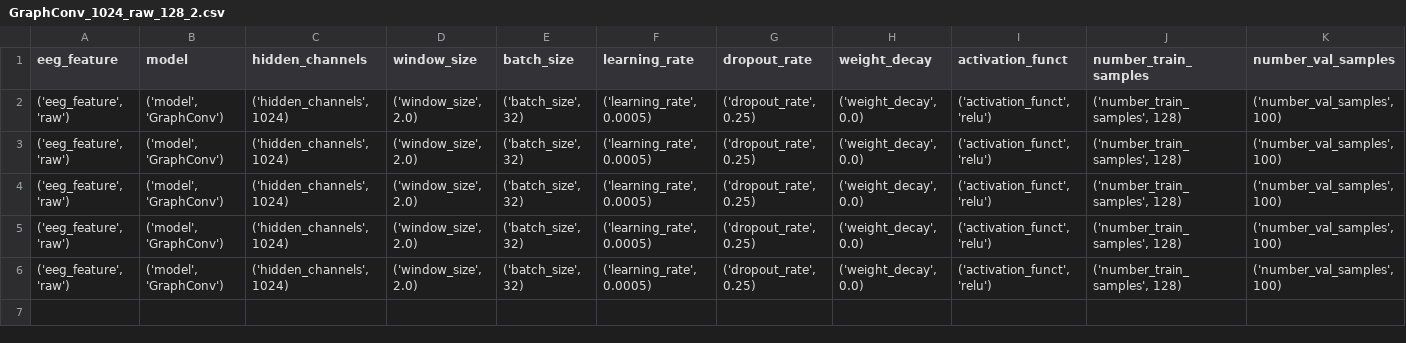
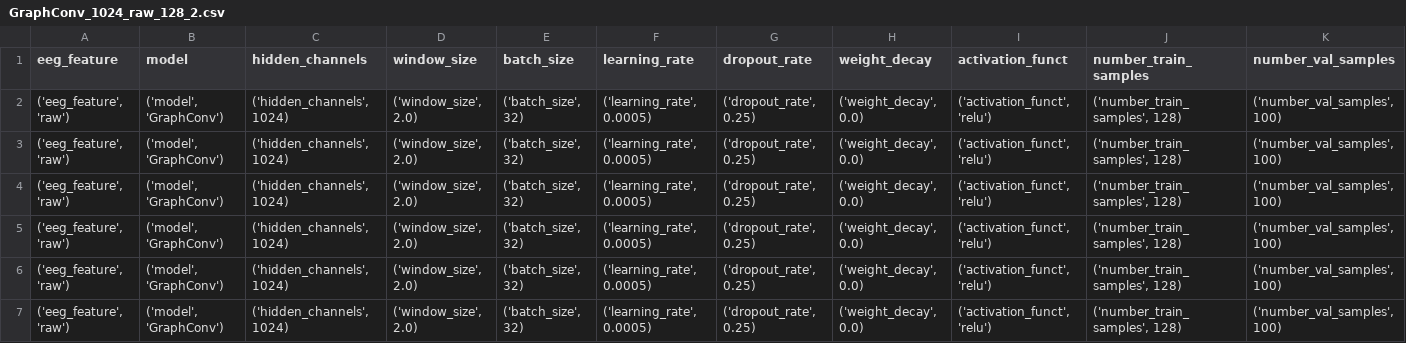
Before and after one commit to yff12345/g, a CSV file: final_experiment/logs/GraphConv_1024_raw_128_2.csv, drawn as a sheet; only a part is shown; rows hold the shown columns only; the diff names each change by its address in the sheet, - before the commit and + after, or states it on an @@ line.

```diff
--- a/final_experiment/logs/GraphConv_1024_raw_128_2.csv
+++ b/final_experiment/logs/GraphConv_1024_raw_128_2.csv
+row 7: ('eeg_feature', 'raw') | ('model', 'GraphConv') | ('hidden_channels', 1024) | ('window_size', 2.0) | ('batch_size', 32) | ('learning_rate', 0.0005) | ('dropout_rate', 0.25) | ('weight_decay', 0.0) | ('activation_funct', 'relu') | ('number_train_samples', 128) | ('number_val_samples', 100)
```
Also changed, not shown: final_experiment/logs/GraphConv_1024_raw_128_1.csv, final_experiment/logs/GraphConv_1024_raw_64_1.csv, 50 other files.
